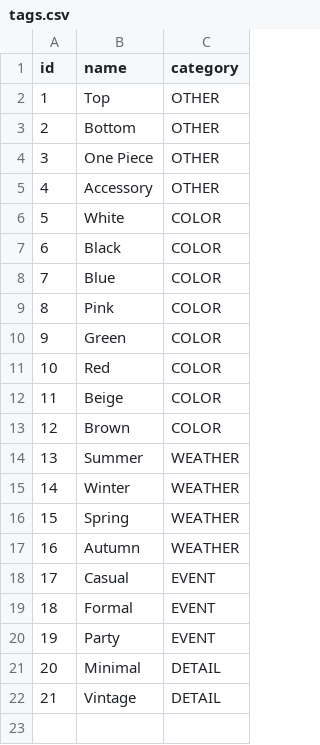
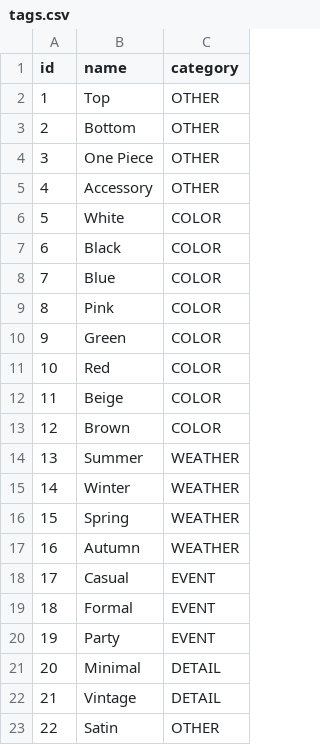
Before and after one commit to tanu817/closet-tracker-javafx, a CSV file: tags.csv, drawn as a sheet; the diff names each change by its address in the sheet, - before the commit and + after, or states it on an @@ line.

```diff
--- a/tags.csv
+++ b/tags.csv
+row 23: 22 | Satin | OTHER
```
Also changed, not shown: 5 other files.
